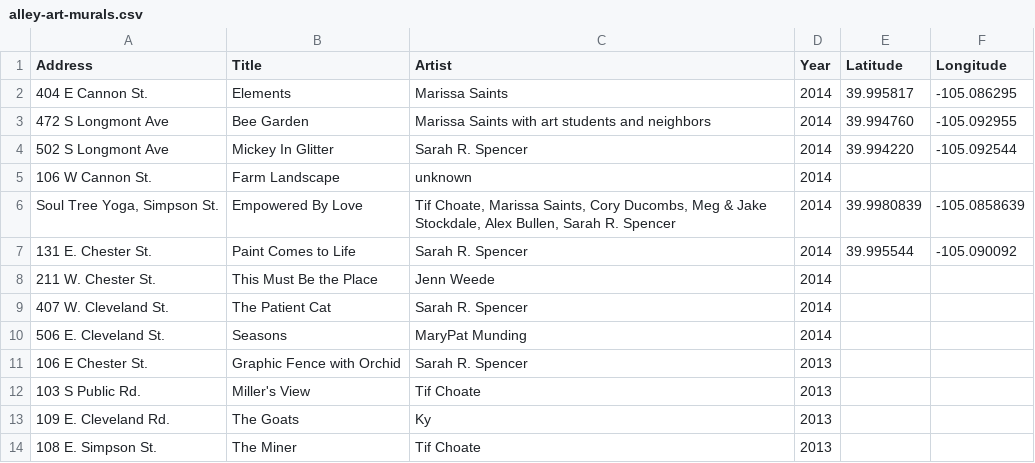
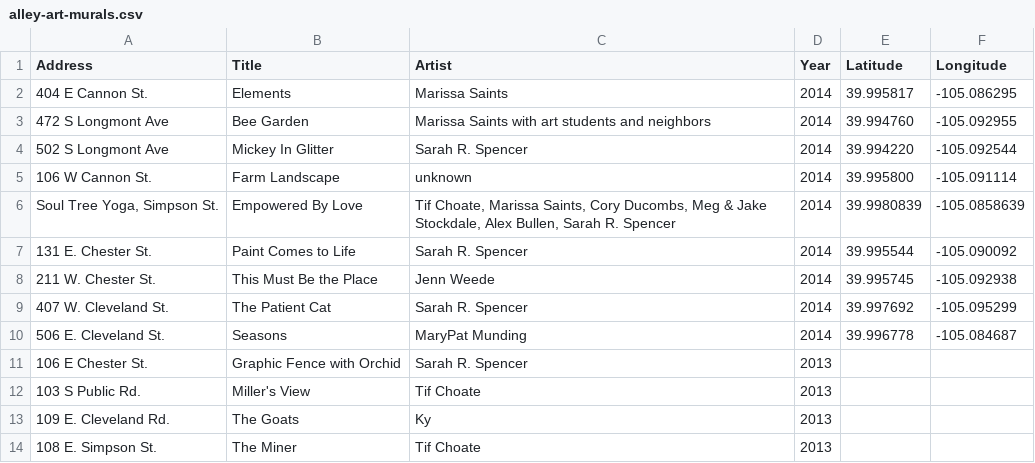
Before and after one commit to saintsjd/lafayette-co-arts, a CSV file: alley-art-murals.csv, drawn as a sheet; only a part is shown.

Commit message:
Update alley-art-murals.csv

```diff
--- a/alley-art-murals.csv
+++ b/alley-art-murals.csv
@@ -4,8 +4,8 @@ Address, Title, Artist, Year,Latitude,Longitude
 "502 S Longmont Ave","Mickey In Glitter","Sarah R. Spencer",2014,39.994220,-105.092544
-"106 W Cannon St.","Farm Landscape","unknown",2014,,
+"106 W Cannon St.","Farm Landscape","unknown",2014,39.995800,-105.091114
 "Soul Tree Yoga, Simpson St.","Empowered By Love", "Tif Choate, Marissa Saints, Cory Ducombs, Meg & Jake Stockdale, Alex Bullen, Sarah R. Spencer",2014,39.9980839,-105.0858639
 "131 E. Chester St.", "Paint Comes to Life","Sarah R. Spencer",2014,39.995544,-105.090092
-"211 W. Chester St.","This Must Be the Place","Jenn Weede",2014,,
-"407 W. Cleveland St.","The Patient Cat","Sarah R. Spencer",2014,,
-"506 E. Cleveland St.","Seasons","MaryPat Munding",2014,,
+"211 W. Chester St.","This Must Be the Place","Jenn Weede",2014,39.995745,-105.092938
+"407 W. Cleveland St.","The Patient Cat","Sarah R. Spencer",2014,39.997692,-105.095299
+"506 E. Cleveland St.","Seasons","MaryPat Munding",2014,39.996778,-105.084687
 "106 E Chester St.","Graphic Fence with Orchid","Sarah R. Spencer",2013,,
```
